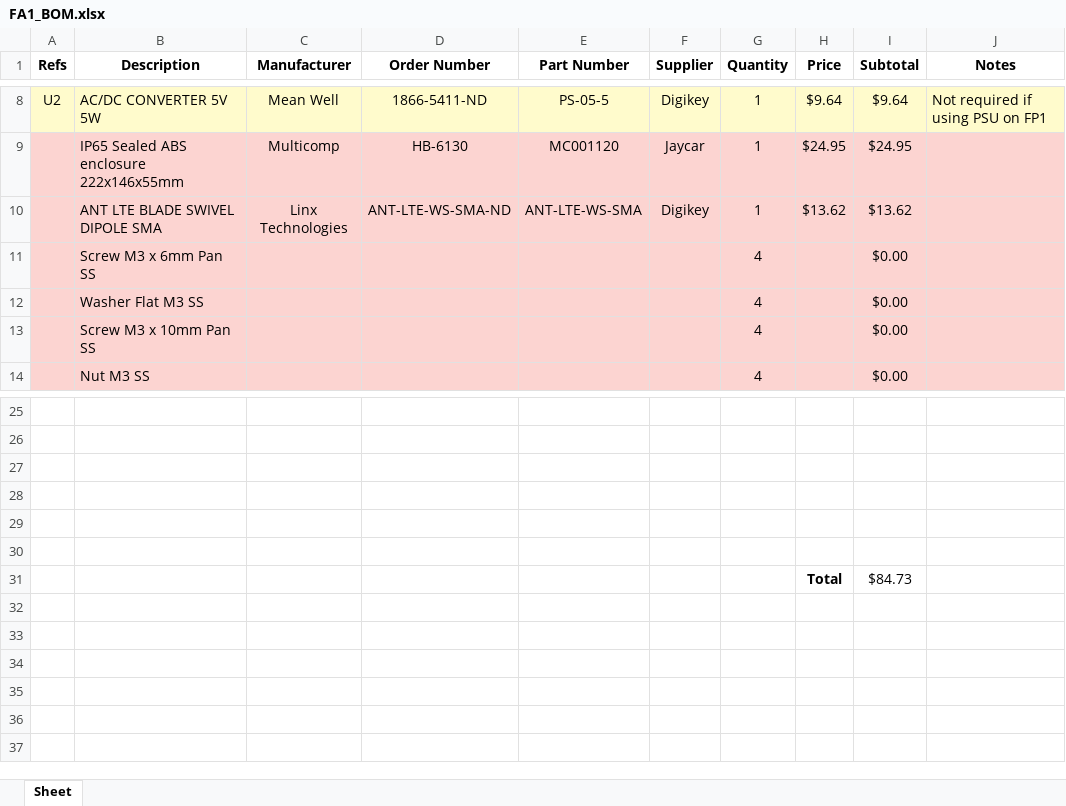
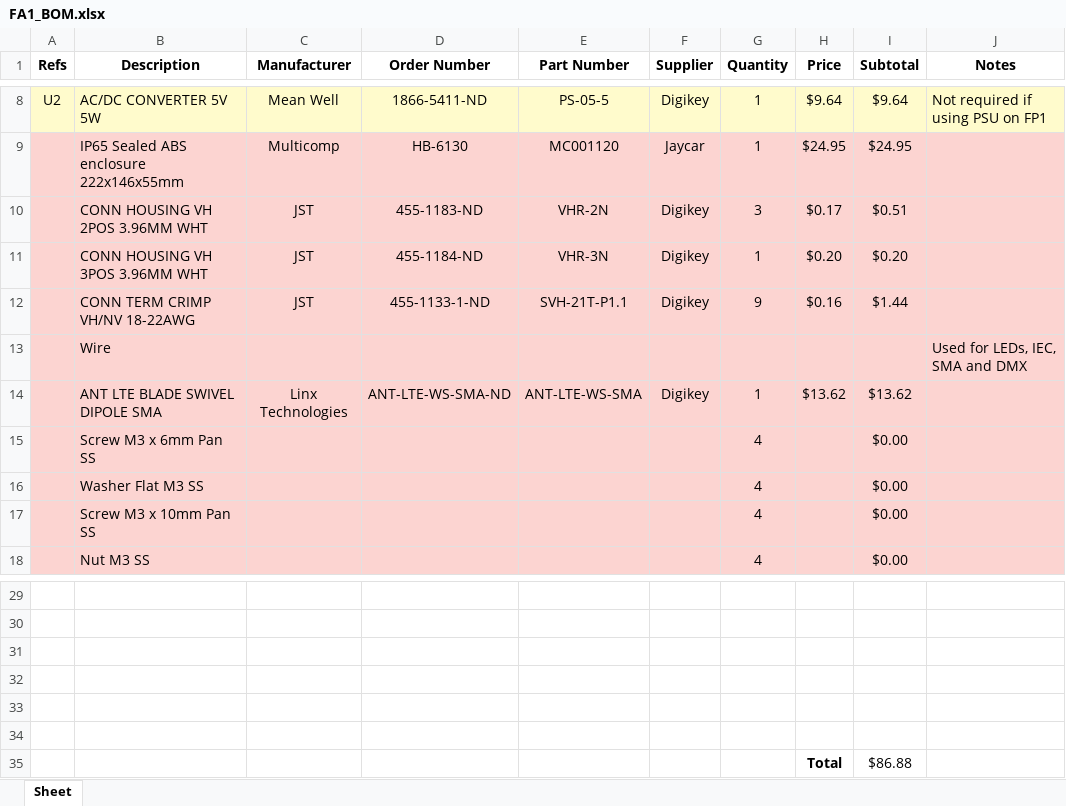
Before and after one commit to NewieVentures/Obelisk, an Excel workbook: sch/FA1/FA1_BOM.xlsx, sheet Sheet, drawn as a sheet; only a part is shown, gaps mark what is left out; values as stored, in another font and other column widths than the file's, no borders; addresses are those after the commit; the diff names each change by its address in the sheet, - before the commit and + after, or states it on an @@ line.

Commit message:
Updated FA1 BOM - Added receptacle and pins for board connectors

```diff
--- a/sch/FA1/FA1_BOM.xlsx (sheet Sheet)
+++ b/sch/FA1/FA1_BOM.xlsx (sheet Sheet)
+row 10:  | CONN HOUSING VH 2POS 3.96MM WHT | JST | 455-1183-ND | VHR-2N | Digikey | 3 | $0.17 | $0.51
+row 11:  | CONN HOUSING VH 3POS 3.96MM WHT | JST | 455-1184-ND | VHR-3N | Digikey | 1 | $0.20 | $0.20
+row 12:  | CONN TERM CRIMP VH/NV 18-22AWG | JST | 455-1133-1-ND | SVH-21T-P1.1 | Digikey | 9 | $0.16 | $1.44
+row 13:  | Wire |  |  |  |  |  |  |  | Used for LEDs, IEC, SMA and DMX
-I35 (Subtotal): $84.73
+I35 (Subtotal): $86.88
```
Also changed, not shown: formulas that keep their value.
